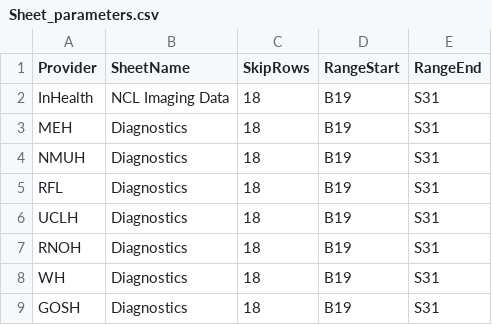
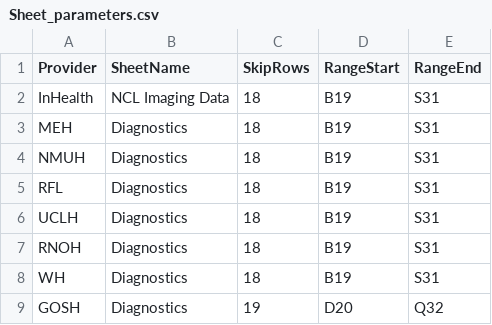
Before and after one commit to ncl-icb-analytics/DM01_data_processing, a CSV file: src/Sheet_parameters.csv, drawn as a sheet.

```diff
--- a/src/Sheet_parameters.csv
+++ b/src/Sheet_parameters.csv
@@ -8,2 +8,2 @@ RNOH,Diagnostics,18,B19,S31
 WH,Diagnostics,18,B19,S31
-GOSH,Diagnostics,18,B19,S31
+GOSH,Diagnostics,19,D20,Q32
```
Also changed, not shown: 4 other files.
